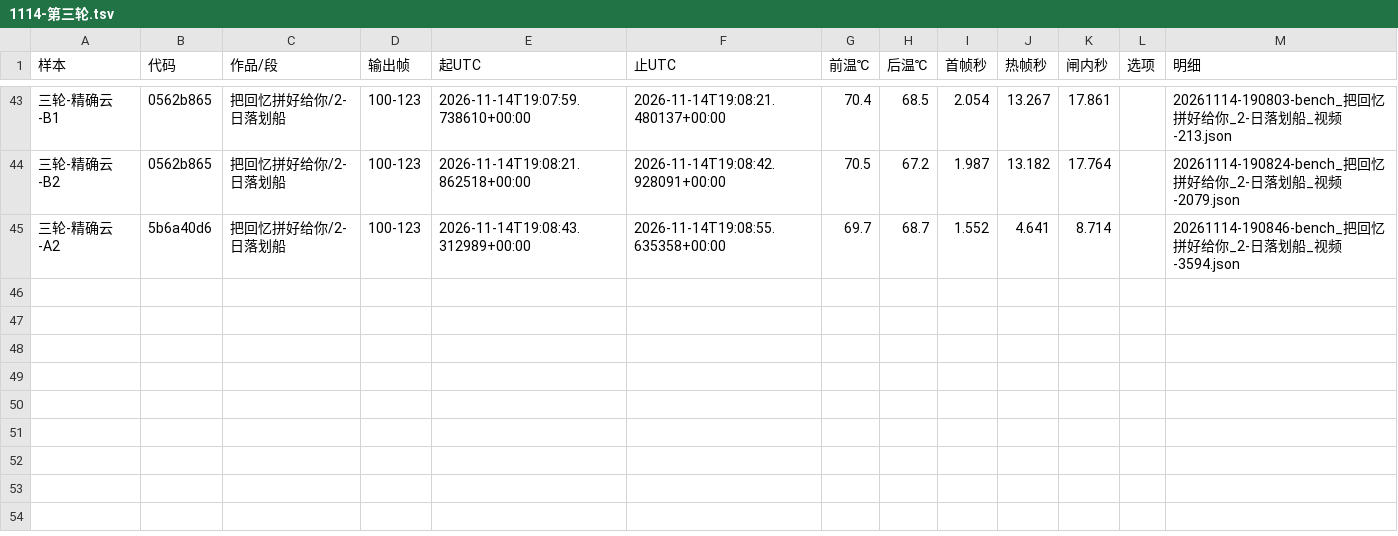
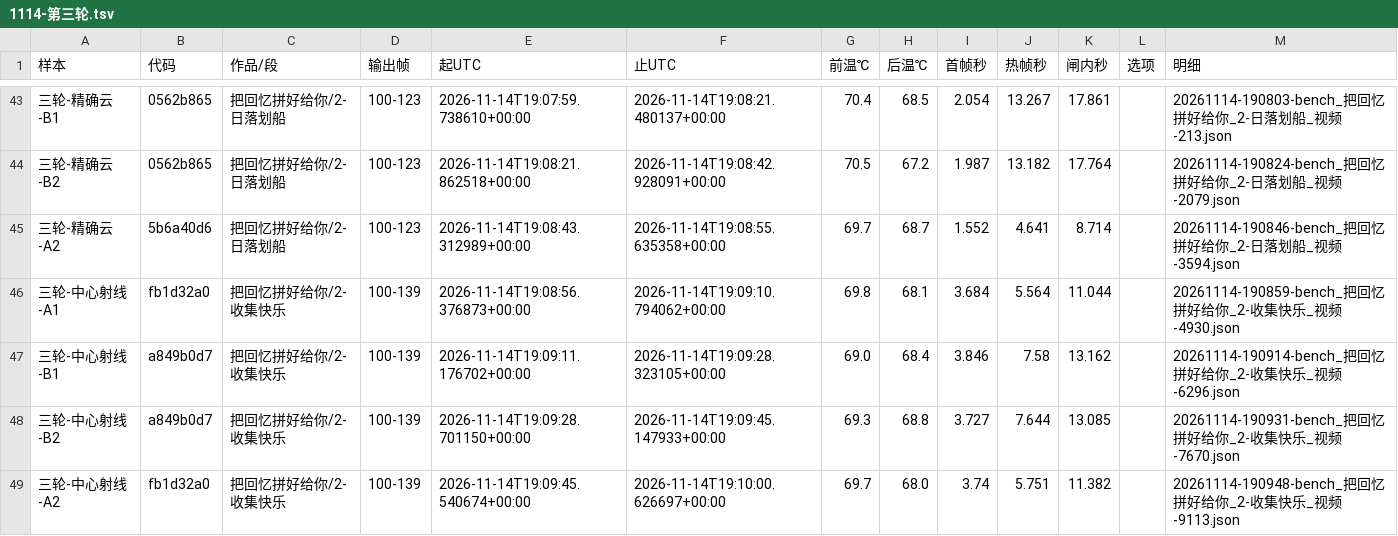
Before and after one commit to particle050811/mc-anim, a TSV file: docs/实测/1114-第三轮.tsv, drawn as a sheet; only a part is shown, gaps mark what is left out.

```diff
--- a/docs/实测/1114-第三轮.tsv
+++ b/docs/实测/1114-第三轮.tsv
@@ -45 +45,5 @@
 三轮-精确云-A2	5b6a40d6	把回忆拼好给你/2-日落划船	100-123	2026-11-14T19:08:43.312989+00:00	2026-11-14T19:08:55.635358+00:00	69.7	68.7	1.552	4.641	8.714		20261114-190846-bench_把回忆拼好给你_2-日落划船_视频-3594.json
+三轮-中心射线-A1	fb1d32a0	把回忆拼好给你/2-收集快乐	100-139	2026-11-14T19:08:56.376873+00:00	2026-11-14T19:09:10.794062+00:00	69.8	68.1	3.684	5.564	11.044		20261114-190859-bench_把回忆拼好给你_2-收集快乐_视频-4930.json
+三轮-中心射线-B1	a849b0d7	把回忆拼好给你/2-收集快乐	100-139	2026-11-14T19:09:11.176702+00:00	2026-11-14T19:09:28.323105+00:00	69.0	68.4	3.846	7.58	13.162		20261114-190914-bench_把回忆拼好给你_2-收集快乐_视频-6296.json
+三轮-中心射线-B2	a849b0d7	把回忆拼好给你/2-收集快乐	100-139	2026-11-14T19:09:28.701150+00:00	2026-11-14T19:09:45.147933+00:00	69.3	68.8	3.727	7.644	13.085		20261114-190931-bench_把回忆拼好给你_2-收集快乐_视频-7670.json
+三轮-中心射线-A2	fb1d32a0	把回忆拼好给你/2-收集快乐	100-139	2026-11-14T19:09:45.540674+00:00	2026-11-14T19:10:00.626697+00:00	69.7	68.0	3.74	5.751	11.382		20261114-190948-bench_把回忆拼好给你_2-收集快乐_视频-9113.json
```
Also changed, not shown: 1 other file.
